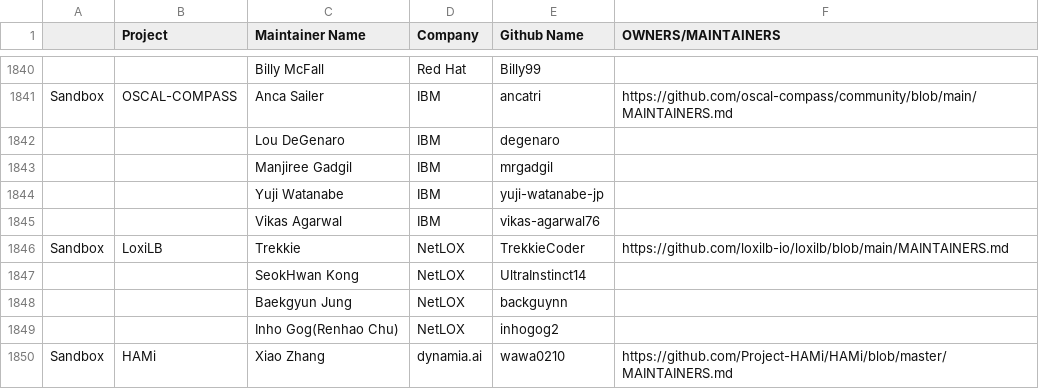
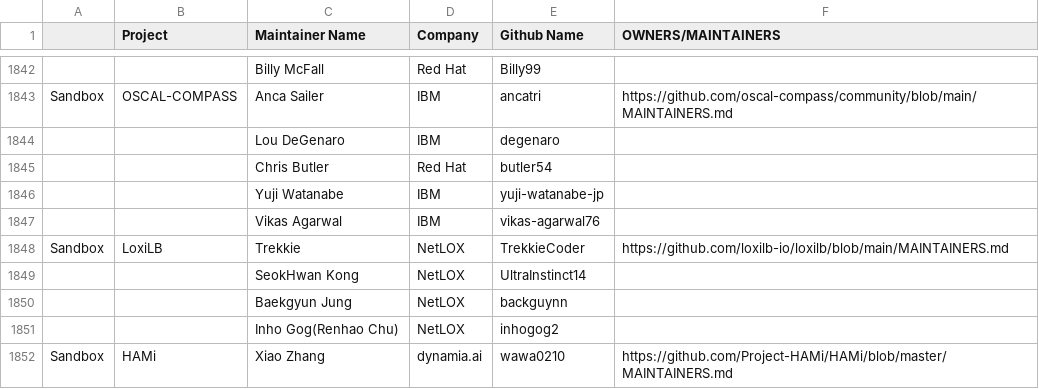
Before and after one commit to ahmadqasembader/automation, a CSV file: utilities/audit_project_lifecycle_across_tools/datasources/project-maintainers.csv, drawn as a sheet; only a part is shown, gaps mark what is left out; the diff covers the shown part only.

```diff
--- a/utilities/audit_project_lifecycle_across_tools/datasources/project-maintainers.csv
+++ b/utilities/audit_project_lifecycle_across_tools/datasources/project-maintainers.csv
@@ -1842,3 +1844,3 @@ Sandbox,OSCAL-COMPASS,Anca Sailer,IBM,ancatri,https://github.com/oscal-compass/c
 ,,Lou DeGenaro,IBM,degenaro,
-,,Manjiree Gadgil,IBM,mrgadgil,
+,,Chris Butler,Red Hat,butler54,
 ,,Yuji Watanabe,IBM,yuji-watanabe-jp,
```
Also changed, not shown: 8 added rows, 6 removed rows and 1 edited cell elsewhere in this file, 1 other file.
